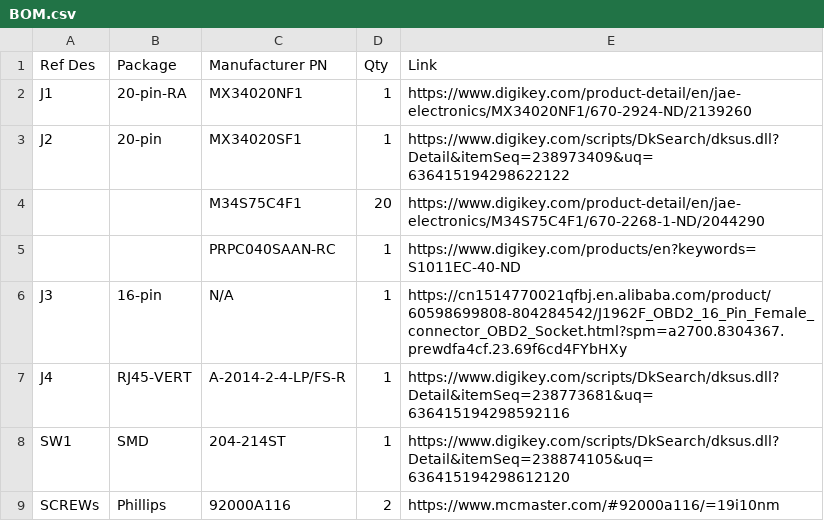
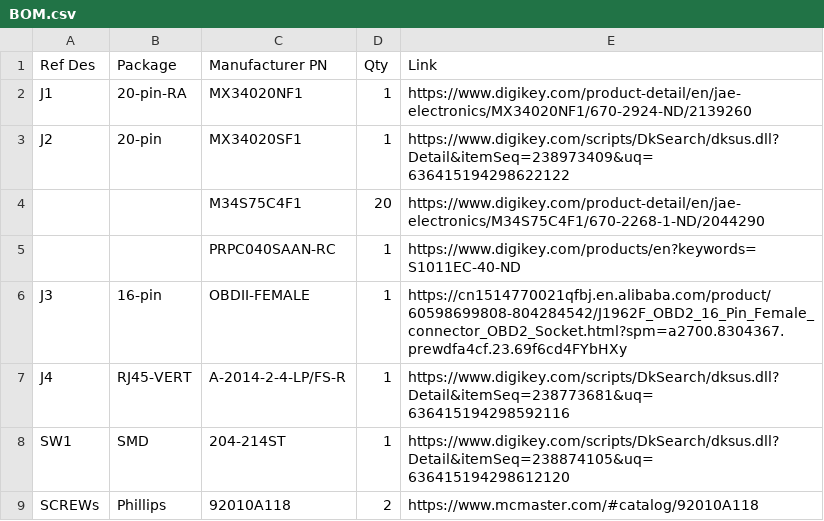
Before and after one commit to commaai/neo, a CSV file: giraffe/honda/BOM.csv, drawn as a sheet.

Commit message:
toyota giraffe push, update honda BOM with new screws

```diff
--- a/giraffe/honda/BOM.csv
+++ b/giraffe/honda/BOM.csv
@@ -5,5 +5,5 @@ J2,20-pin,MX34020SF1,1,https://www.digikey.com/scripts/DkSearch/dksus.dll?Detail
 ,,PRPC040SAAN-RC,1,https://www.digikey.com/products/en?keywords=S1011EC-40-ND
-J3,16-pin,N/A,1,https://cn1514770021qfbj.en.alibaba.com/product/60598699808-804284542/J1962F_OBD2_16_Pin_Female_connector_OBD2_Socket.html?spm=a2700.8304367.prewdfa4cf.23.69f6cd4FYbHXy
+J3,16-pin,OBDII-FEMALE,1,https://cn1514770021qfbj.en.alibaba.com/product/60598699808-804284542/J1962F_OBD2_16_Pin_Female_connector_OBD2_Socket.html?spm=a2700.8304367.prewdfa4cf.23.69f6cd4FYbHXy
 J4,RJ45-VERT,A-2014-2-4-LP/FS-R,1,https://www.digikey.com/scripts/DkSearch/dksus.dll?Detail&itemSeq=238773681&uq=636415194298592116
 SW1,SMD,204-214ST,1,https://www.digikey.com/scripts/DkSearch/dksus.dll?Detail&itemSeq=238874105&uq=636415194298612120
-SCREWs,Phillips,92000A116,2,https://www.mcmaster.com/#92000a116/=19i10nm
+SCREWs,Phillips,92010A118,2,https://www.mcmaster.com/#catalog/92010A118
```
Also changed, not shown: 4 other files.
